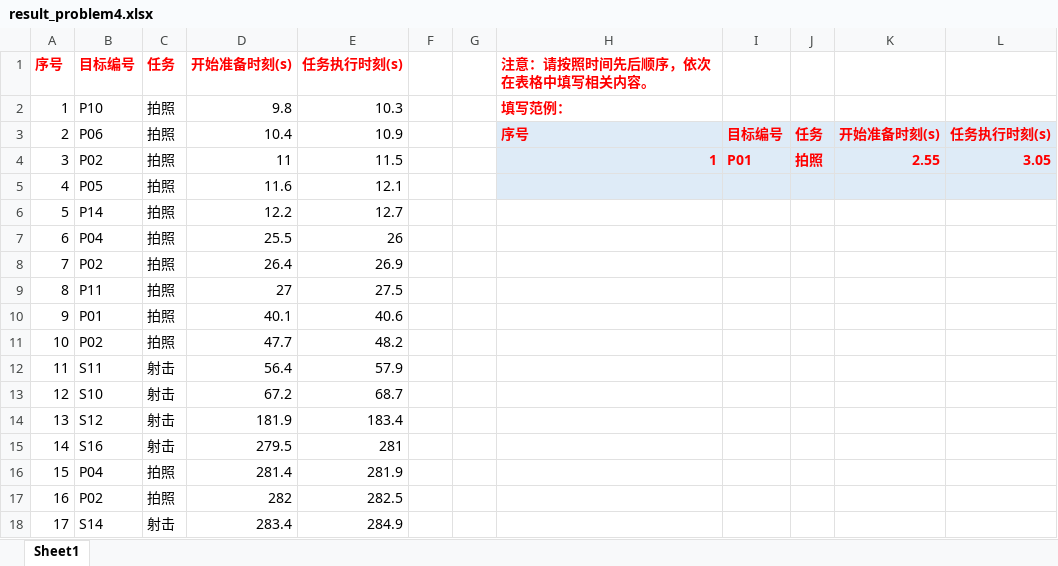
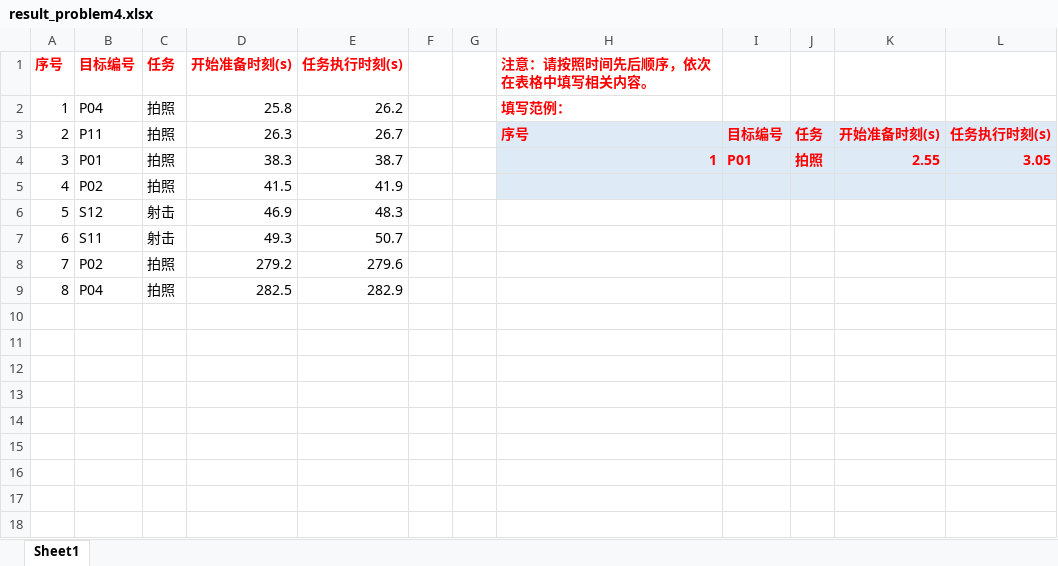
Before and after one commit to YaoYanfu/Mathematical-Modeling-School-Competition, an Excel workbook: outputs/problem4/result_problem4.xlsx, sheet Sheet1, drawn as a sheet; values as stored, in another font and other column widths than the file's, no borders; removed rows and columns are numbered as before the commit, all else as after; the diff names each change by its address in the sheet, - before the commit and + after, or states it on an @@ line.

```diff
--- a/outputs/problem4/result_problem4.xlsx (sheet Sheet1)
+++ b/outputs/problem4/result_problem4.xlsx (sheet Sheet1)
-row 2: 1 | P10 | 拍照 | 9.8 | 10.3 |  |  | 填写范例：
+row 2: 1 | P04 | 拍照 | 25.8 | 26.2 |  |  | 填写范例：
-B3 (目标编号): P06
+B3 (目标编号): P11
-D3 (开始准备时刻(s)): 10.4
+D3 (开始准备时刻(s)): 26.3
-E3 (任务执行时刻(s)): 10.9
+E3 (任务执行时刻(s)): 26.7
-B4 (目标编号): P02
+B4 (目标编号): P01
-D4 (开始准备时刻(s)): 11
+D4 (开始准备时刻(s)): 38.3
-E4 (任务执行时刻(s)): 11.5
+E4 (任务执行时刻(s)): 38.7
-row 5: 4 | P05 | 拍照 | 11.6 | 12.1
-row 6: 5 | P14 | 拍照 | 12.2 | 12.7
-row 7: 6 | P04 | 拍照 | 25.5 | 26
@@ column A (序号) renumbered between rows 5 and 6 @@
-D5 (开始准备时刻(s)): 26.4
+D5 (开始准备时刻(s)): 41.5
-E5 (任务执行时刻(s)): 26.9
+E5 (任务执行时刻(s)): 41.9
-H5:L5 fill: none
+H5:L5 fill: #DEEBF7
-row 9: 8 | P11 | 拍照 | 27 | 27.5
-row 10: 9 | P01 | 拍照 | 40.1 | 40.6
-row 11: 10 | P02 | 拍照 | 47.7 | 48.2
-row 12: 11 | S11 | 射击 | 56.4 | 57.9
-row 13: 12 | S10 | 射击 | 67.2 | 68.7
-D6 (开始准备时刻(s)): 181.9
+D6 (开始准备时刻(s)): 46.9
-E6 (任务执行时刻(s)): 183.4
+E6 (任务执行时刻(s)): 48.3
-row 15: 14 | S16 | 射击 | 279.5 | 281
-row 16: 15 | P04 | 拍照 | 281.4 | 281.9
-row 17: 16 | P02 | 拍照 | 282 | 282.5
-row 18: 17 | S14 | 射击 | 283.4 | 284.9
+row 7: 6 | S11 | 射击 | 49.3 | 50.7
+row 8: 7 | P02 | 拍照 | 279.2 | 279.6
+row 9: 8 | P04 | 拍照 | 282.5 | 282.9
```
Also changed, not shown: 32 other files.
